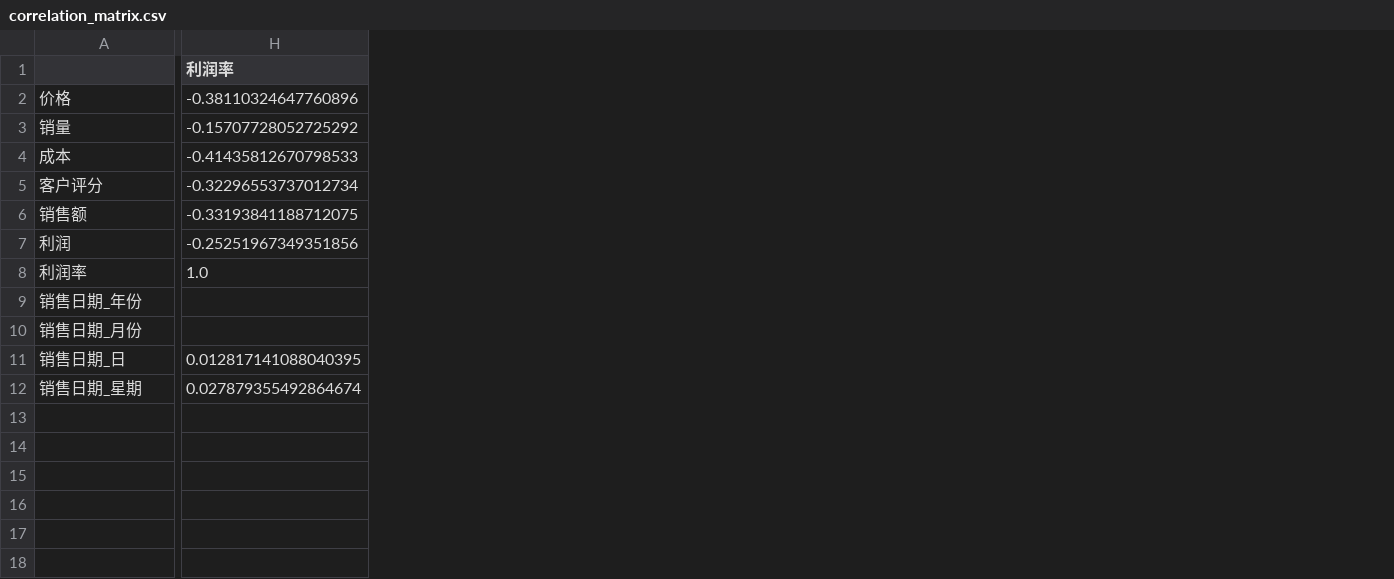
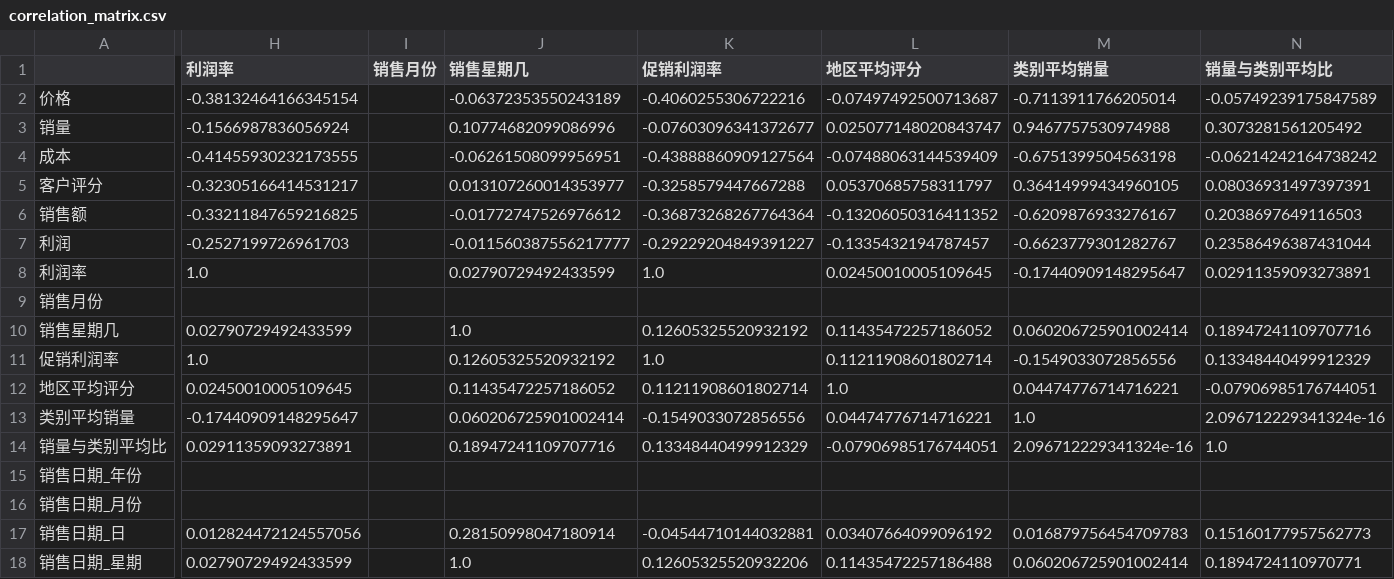
Before and after one commit to chidao-cpu/Langchain-rag-data-analysis-agent, a CSV file: results/correlation_matrix.csv, drawn as a sheet; only a part is shown, gaps mark what is left out; addresses are those after the commit; rows hold the shown columns only; the diff covers the shown part only; the diff names each change by its address in the sheet, - before the commit and + after, or states it on an @@ line.

```diff
--- a/results/correlation_matrix.csv
+++ b/results/correlation_matrix.csv
+column I (销售月份), empty
+column J (销售星期几), rows 2-8: -0.06372353550243189 | 0.10774682099086996 | -0.06261508099956951 | 0.013107260014353977 | -0.01772747526976612 | -0.011560387556217777 | 0.02790729492433599; rows 17-18: 0.28150998047180914 | 1.0
+column K (促销利润率), rows 2-8: -0.4060255306722216 | -0.07603096341372677 | -0.43888860909127564 | -0.3258579447667288 | -0.36873268267764364 | -0.29229204849391227 | 1.0; rows 17-18: -0.04544710144032881 | 0.12605325520932206
+column L (地区平均评分), rows 2-8: -0.07497492500713687 | 0.025077148020843747 | -0.07488063144539409 | 0.05370685758311797 | -0.13206050316411352 | -0.1335432194787457 | 0.02450010005109645; rows 17-18: 0.03407664099096192 | 0.11435472257186488
+column M (类别平均销量), rows 2-8: -0.7113911766205014 | 0.9467757530974988 | -0.6751399504563198 | 0.36414999434960105 | -0.6209876933276167 | -0.6623779301282767 | -0.17440909148295647; rows 17-18: 0.016879756454709783 | 0.060206725901002414
+column N (销量与类别平均比), rows 2-8: -0.05749239175847589 | 0.3073281561205492 | -0.06214242164738242 | 0.08036931497397391 | 0.2038697649116503 | 0.23586496387431044 | 0.02911359093273891; rows 17-18: 0.15160177957562773 | 0.1894724110970771
-H2 (利润率): -0.38110324647760896
+H2 (利润率): -0.38132464166345154
-H3 (利润率): -0.15707728052725292
+H3 (利润率): -0.1566987836056924
-H4 (利润率): -0.41435812670798533
+H4 (利润率): -0.41455930232173555
-H5 (利润率): -0.32296553737012734
+H5 (利润率): -0.32305166414531217
-H6 (利润率): -0.33193841188712075
+H6 (利润率): -0.33211847659216825
-H7 (利润率): -0.25251967349351856
+H7 (利润率): -0.2527199726961703
+row 9: 销售月份
+row 10: 销售星期几 | 0.02790729492433599 |  | 1.0 | 0.12605325520932192 | 0.11435472257186052 | 0.060206725901002414 | 0.18947241109707716
+row 11: 促销利润率 | 1.0 |  | 0.12605325520932192 | 1.0 | 0.11211908601802714 | -0.1549033072856556 | 0.13348440499912329
+row 12: 地区平均评分 | 0.02450010005109645 |  | 0.11435472257186052 | 0.11211908601802714 | 1.0 | 0.04474776714716221 | -0.07906985176744051
+row 13: 类别平均销量 | -0.17440909148295647 |  | 0.060206725901002414 | -0.1549033072856556 | 0.04474776714716221 | 1.0 | 2.096712229341324e-16
+row 14: 销量与类别平均比 | 0.02911359093273891 |  | 0.18947241109707716 | 0.13348440499912329 | -0.07906985176744051 | 2.096712229341324e-16 | 1.0
-H17 (利润率): 0.012817141088040395
+H17 (利润率): 0.012824472124557056
-H18 (利润率): 0.027879355492864674
+H18 (利润率): 0.02790729492433599
```
Also changed, not shown: 8 edited cells elsewhere in this file, data/processed_data.csv, results/descriptive_statistics.csv, 53 other files.
